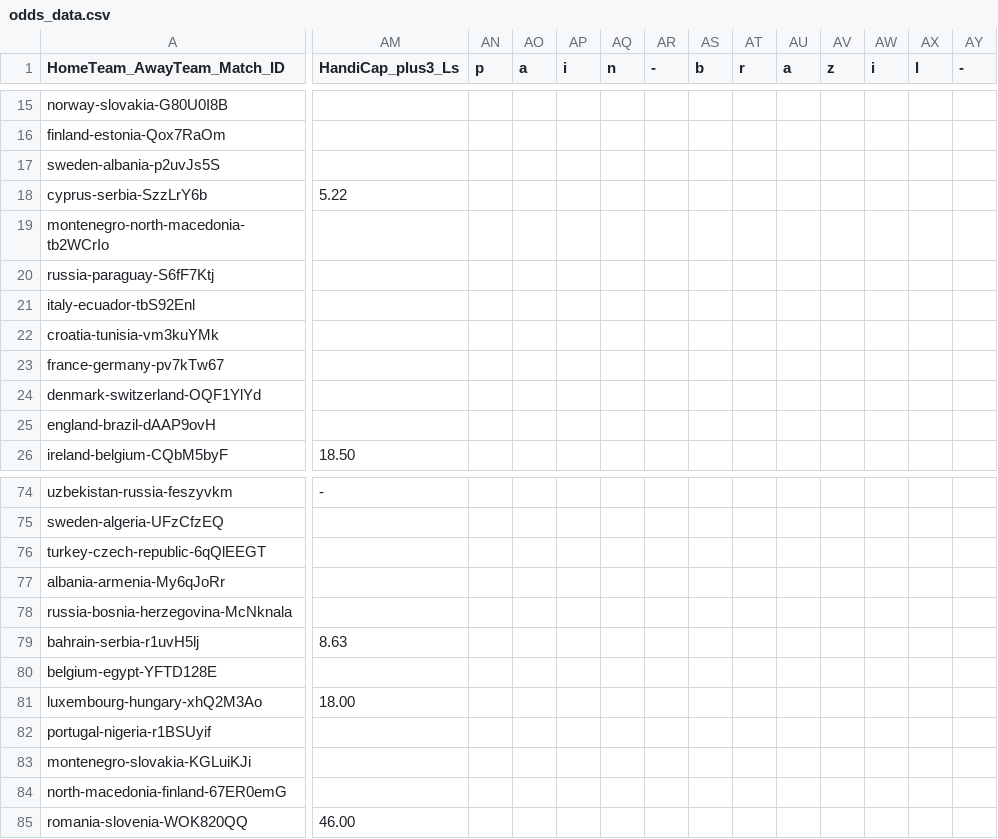
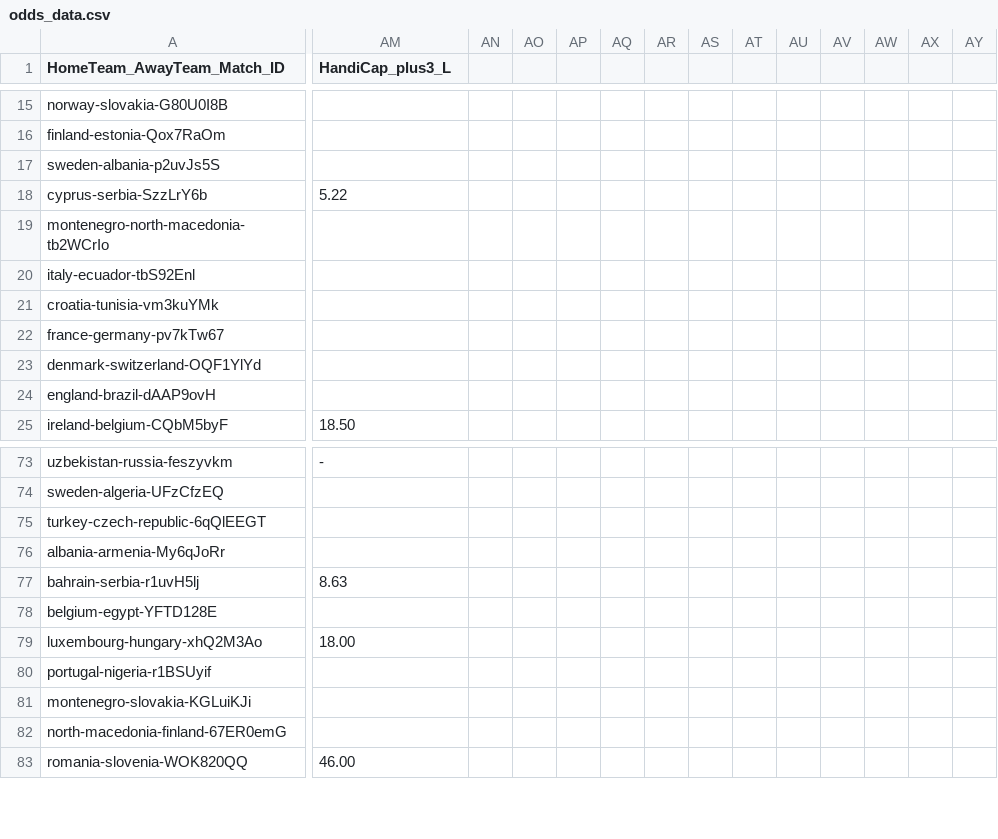
Before and after one commit to bartivvv/euro_ml, a CSV file: scrapperOddsPortal/csvs/odds_data.csv (was odds_data.csv), drawn as a sheet; only a part is shown, gaps mark what is left out; rows hold the shown columns only; the diff covers the shown part only; the diff names each change by its address in the sheet, - before the commit and + after, or states it on an @@ line.

```diff
--- a/odds_data.csv
+++ b/scrapperOddsPortal/csvs/odds_data.csv
-AM1: HandiCap_plus3_Ls
+AM1: HandiCap_plus3_L
-AN1: p
+AN1: (empty)
-AO1: a
+AO1: (empty)
-AP1: i
+AP1: (empty)
-AQ1: n
+AQ1: (empty)
-AR1: -
+AR1: (empty)
-AS1: b
+AS1: (empty)
-AT1: r
+AT1: (empty)
-AU1: a
+AU1: (empty)
-AV1: z
+AV1: (empty)
-AW1: i
+AW1: (empty)
-AX1: l
+AX1: (empty)
-AY1: -
+AY1: (empty)
-row 20: russia-paraguay-S6fF7Ktj
-row 78: russia-bosnia-herzegovina-McNknala
```
Also changed, not shown: 46 edited cells elsewhere in this file, scrapperOddsPortal/csvs/odds_data_europe_2016.csv, scrapperOddsPortal/csvs/odds_data_worlds_2014.csv, 20 other files.
